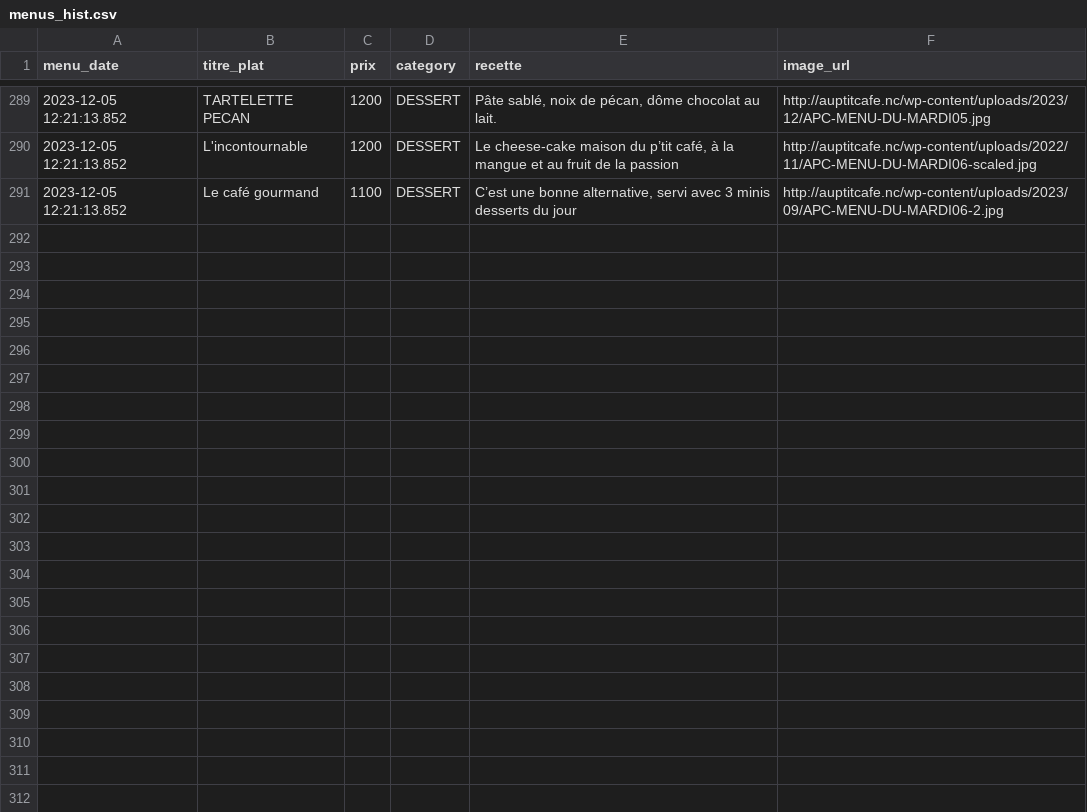
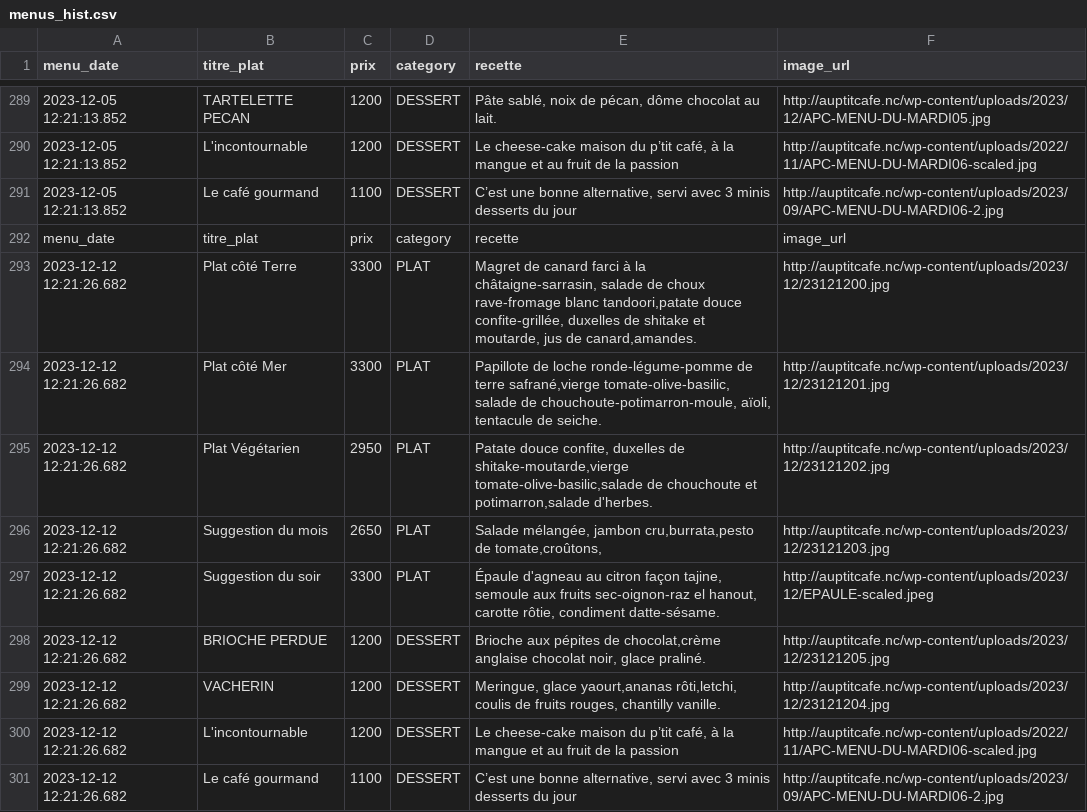
Before and after one commit to adriens/auptitcafe-data, a CSV file: data/menus_hist.csv, drawn as a sheet; only a part is shown, gaps mark what is left out; the diff names each change by its address in the sheet, - before the commit and + after, or states it on an @@ line.

Commit message:
🔁 Daily snapshot des menus 📜, cf #1

```diff
--- a/data/menus_hist.csv
+++ b/data/menus_hist.csv
+row 292: menu_date | titre_plat | prix | category | recette | image_url
+row 293: 2023-12-12 12:21:26.682 | Plat côté Terre | 3300 | PLAT | Magret de canard farci à la châtaigne-sarrasin, salade de choux rave-fromage blanc tandoori,patate douce confite-grillée, duxelles de shitake et moutarde, jus de canard,amandes. | http://auptitcafe.nc/wp-content/uploads/2023/12/23121200.jpg
+row 294: 2023-12-12 12:21:26.682 | Plat côté Mer | 3300 | PLAT | Papillote de loche ronde-légume-pomme de terre safrané,vierge tomate-olive-basilic, salade de chouchoute-potimarron-moule, aïoli, tentacule de seiche. | http://auptitcafe.nc/wp-content/uploads/2023/12/23121201.jpg
+row 295: 2023-12-12 12:21:26.682 | Plat Végétarien | 2950 | PLAT | Patate douce confite, duxelles de shitake-moutarde,vierge tomate-olive-basilic,salade de chouchoute et potimarron,salade d'herbes. | http://auptitcafe.nc/wp-content/uploads/2023/12/23121202.jpg
+row 296: 2023-12-12 12:21:26.682 | Suggestion du mois | 2650 | PLAT | Salade mélangée, jambon cru,burrata,pesto de tomate,croûtons, | http://auptitcafe.nc/wp-content/uploads/2023/12/23121203.jpg
+row 297: 2023-12-12 12:21:26.682 | Suggestion du soir | 3300 | PLAT | Épaule d'agneau au citron façon tajine, semoule aux fruits sec-oignon-raz el hanout, carotte rôtie, condiment datte-sésame. | http://auptitcafe.nc/wp-content/uploads/2023/12/EPAULE-scaled.jpeg
+row 298: 2023-12-12 12:21:26.682 | BRIOCHE PERDUE | 1200 | DESSERT | Brioche aux pépites de chocolat,crème anglaise chocolat noir, glace praliné. | http://auptitcafe.nc/wp-content/uploads/2023/12/23121205.jpg
+row 299: 2023-12-12 12:21:26.682 | VACHERIN | 1200 | DESSERT | Meringue, glace yaourt,ananas rôti,letchi, coulis de fruits rouges, chantilly vanille. | http://auptitcafe.nc/wp-content/uploads/2023/12/23121204.jpg
+row 300: 2023-12-12 12:21:26.682 | L'incontournable | 1200 | DESSERT | Le cheese-cake maison du p’tit café, à la mangue et au fruit de la passion | http://auptitcafe.nc/wp-content/uploads/2022/11/APC-MENU-DU-MARDI06-scaled.jpg
+row 301: 2023-12-12 12:21:26.682 | Le café gourmand | 1100 | DESSERT | C’est une bonne alternative, servi avec 3 minis desserts du jour | http://auptitcafe.nc/wp-content/uploads/2023/09/APC-MENU-DU-MARDI06-2.jpg
```
Also changed, not shown: data/current_menus.csv, data/current_menus_headers.csv.
